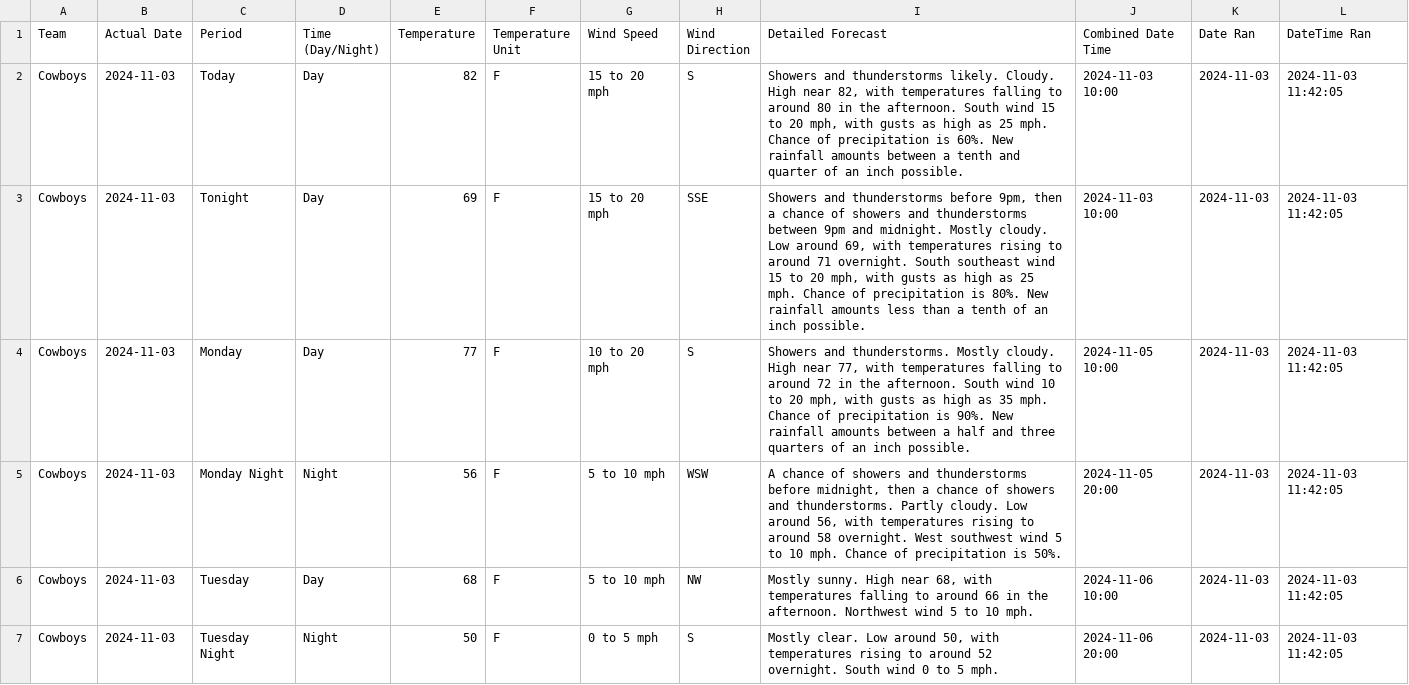
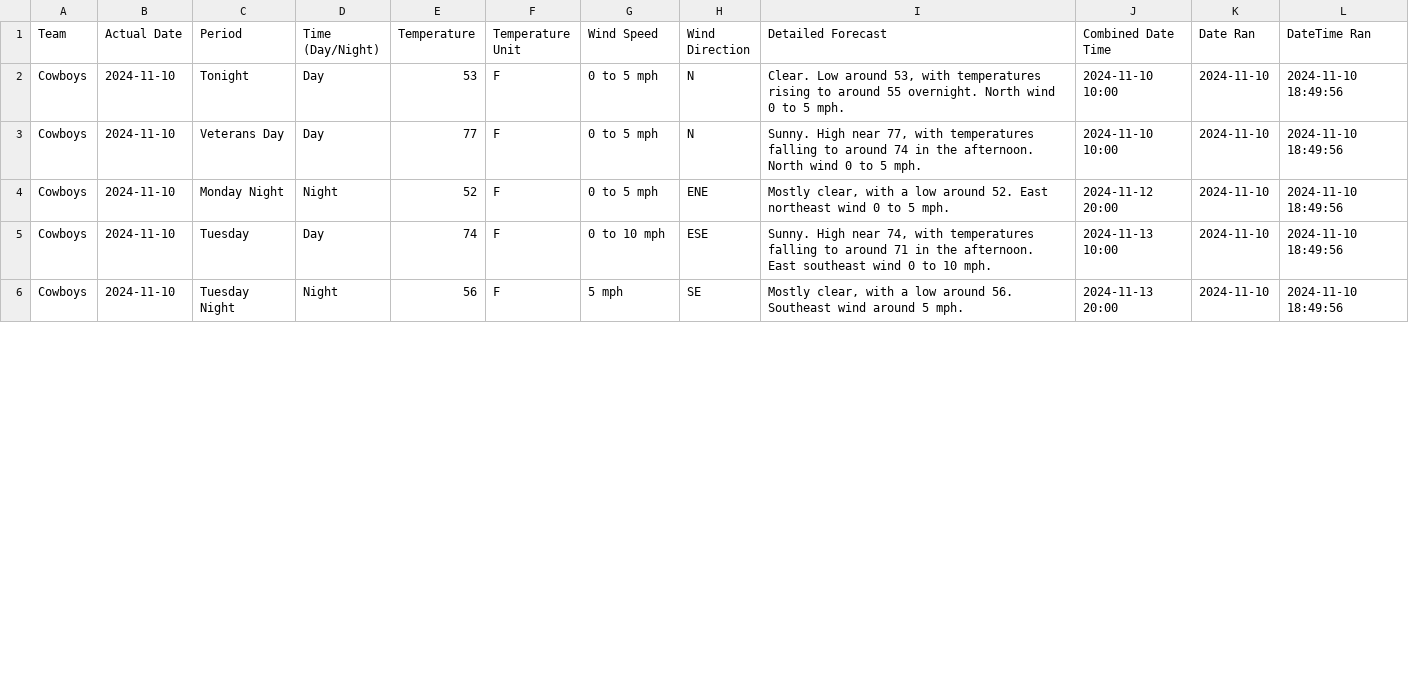
Before and after one commit to liles-eric/nfl-analysis, a CSV file: data/weather/at&t-stadium-forecast.csv, drawn as a sheet; only a part is shown; the diff covers the shown part only.

```diff
--- a/data/weather/at&t-stadium-forecast.csv
+++ b/data/weather/at&t-stadium-forecast.csv
@@ -1,7 +1,6 @@
 Team,Actual Date,Period,Time (Day/Night),Temperature,Temperature Unit,Wind Speed,Wind Direction,Detailed Forecast,Combined Date Time,Date Ran,DateTime Ran
-Cowboys,2024-11-03,Today,Day,82,F,15 to 20 mph,S,"Showers and thunderstorms likely. Cloudy. High near 82, with temperatures falling to around 80 in the afternoon. South wind 15 to 20 mph, with gusts as high as 25 mph. Chance of precipitation is 60%. New rainfall amounts between a tenth and quarter of an inch possible.",2024-11-03 10:00,2024-11-03,2024-11-03 11:42:05
-Cowboys,2024-11-03,Tonight,Day,69,F,15 to 20 mph,SSE,"Showers and thunderstorms before 9pm, then a chance of showers and thunderstorms between 9pm and midnight. Mostly cloudy. Low around 69, with temperatures rising to around 71 overnight. South southeast wind 15 to 20 mph, with gusts as high as 25 mph. Chance of precipitation is 80%. New rainfall amounts less than a tenth of an inch possible.",2024-11-03 10:00,2024-11-03,2024-11-03 11:42:05
-Cowboys,2024-11-03,Monday,Day,77,F,10 to 20 mph,S,"Showers and thunderstorms. Mostly cloudy. High near 77, with temperatures falling to around 72 in the afternoon. South wind 10 to 20 mph, with gusts as high as 35 mph. Chance of precipitation is 90%. New rainfall amounts between a half and three quarters of an inch possible.",2024-11-05 10:00,2024-11-03,2024-11-03 11:42:05
-Cowboys,2024-11-03,Monday Night,Night,56,F,5 to 10 mph,WSW,"A chance of showers and thunderstorms before midnight, then a chance of showers and thunderstorms. Partly cloudy. Low around 56, with temperatures rising to around 58 overnight. West southwest wind 5 to 10 mph. Chance of precipitation is 50%.",2024-11-05 20:00,2024-11-03,2024-11-03 11:42:05
-Cowboys,2024-11-03,Tuesday,Day,68,F,5 to 10 mph,NW,"Mostly sunny. High near 68, with temperatures falling to around 66 in the afternoon. Northwest wind 5 to 10 mph.",2024-11-06 10:00,2024-11-03,2024-11-03 11:42:05
-Cowboys,2024-11-03,Tuesday Night,Night,50,F,0 to 5 mph,S,"Mostly clear. Low around 50, with temperatures rising to around 52 overnight. South wind 0 to 5 mph.",2024-11-06 20:00,2024-11-03,2024-11-03 11:42:05
+Cowboys,2024-11-10,Tonight,Day,53,F,0 to 5 mph,N,"Clear. Low around 53, with temperatures rising to around 55 overnight. North wind 0 to 5 mph.",2024-11-10 10:00,2024-11-10,2024-11-10 18:49:56
+Cowboys,2024-11-10,Veterans Day,Day,77,F,0 to 5 mph,N,"Sunny. High near 77, with temperatures falling to around 74 in the afternoon. North wind 0 to 5 mph.",2024-11-10 10:00,2024-11-10,2024-11-10 18:49:56
+Cowboys,2024-11-10,Monday Night,Night,52,F,0 to 5 mph,ENE,"Mostly clear, with a low around 52. East northeast wind 0 to 5 mph.",2024-11-12 20:00,2024-11-10,2024-11-10 18:49:56
+Cowboys,2024-11-10,Tuesday,Day,74,F,0 to 10 mph,ESE,"Sunny. High near 74, with temperatures falling to around 71 in the afternoon. East southeast wind 0 to 10 mph.",2024-11-13 10:00,2024-11-10,2024-11-10 18:49:56
+Cowboys,2024-11-10,Tuesday Night,Night,56,F,5 mph,SE,"Mostly clear, with a low around 56. Southeast wind around 5 mph.",2024-11-13 20:00,2024-11-10,2024-11-10 18:49:56
```
Also changed, not shown: 1 added row and 62 edited cells elsewhere in this file, data/weather/all-nfl-stadiums-weather-forecasts.csv, data/weather/empower-field-at-mile-high-forecast.csv, 33 other files.
